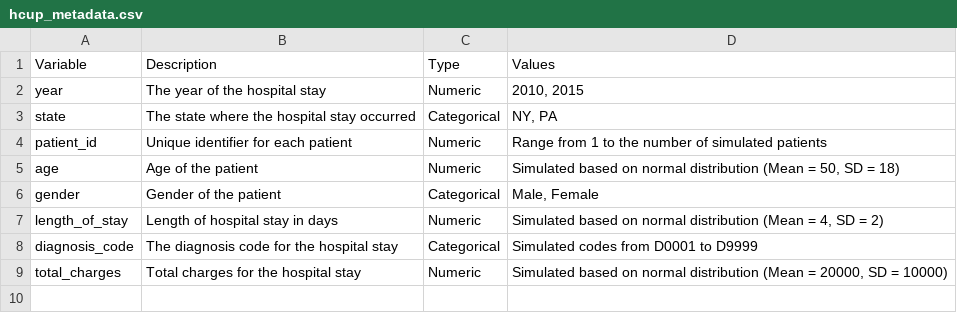
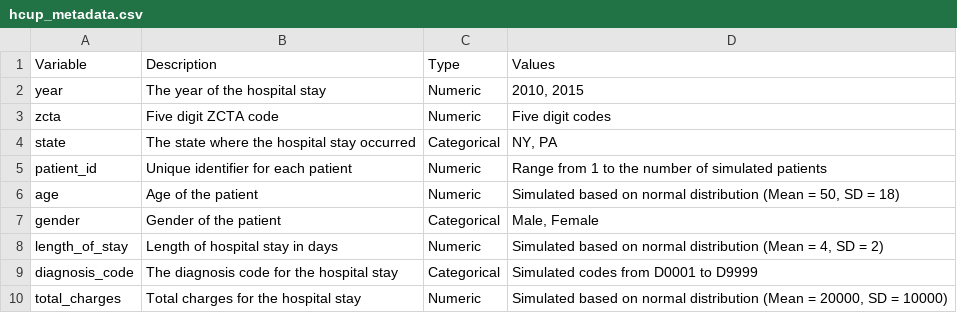
Before and after one commit to Drexel-UHC/duckdb-dbt-template, a CSV file: .etl/clean/metadata/hcup_metadata.csv, drawn as a sheet.

Commit message:
ETL: Added zcta into hcup simulated data

```diff
--- a/.etl/clean/metadata/hcup_metadata.csv
+++ b/.etl/clean/metadata/hcup_metadata.csv
@@ -2,2 +2,3 @@
 "year","The year of the hospital stay","Numeric","2010, 2015"
+"zcta","Five digit ZCTA code","Numeric","Five digit codes"
 "state","The state where the hospital stay occurred","Categorical","NY, PA"
```
Also changed, not shown: 5 other files.
